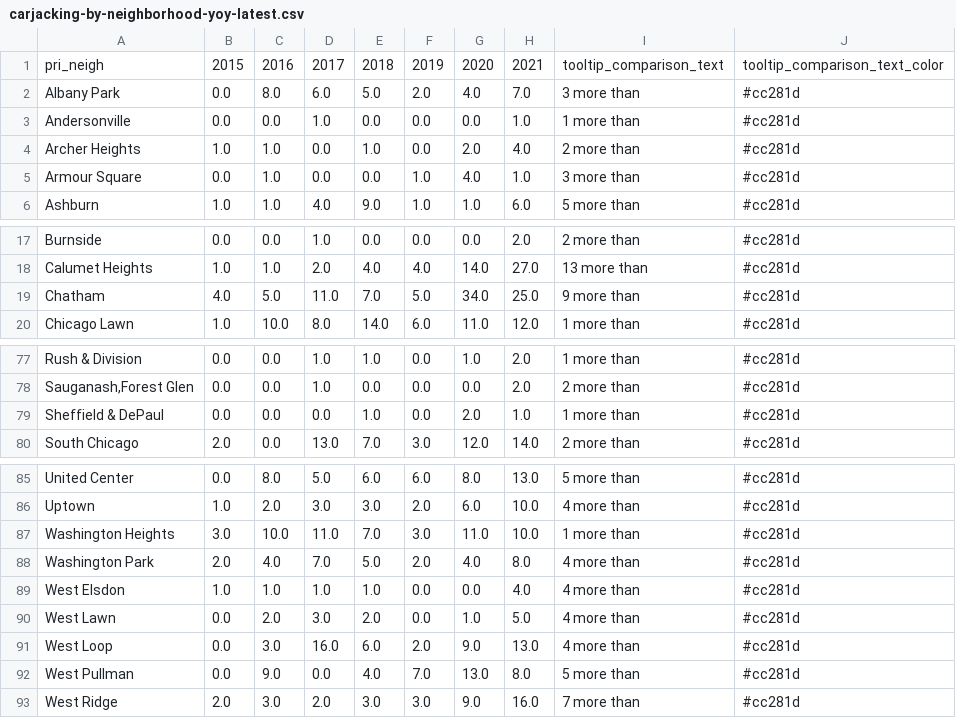
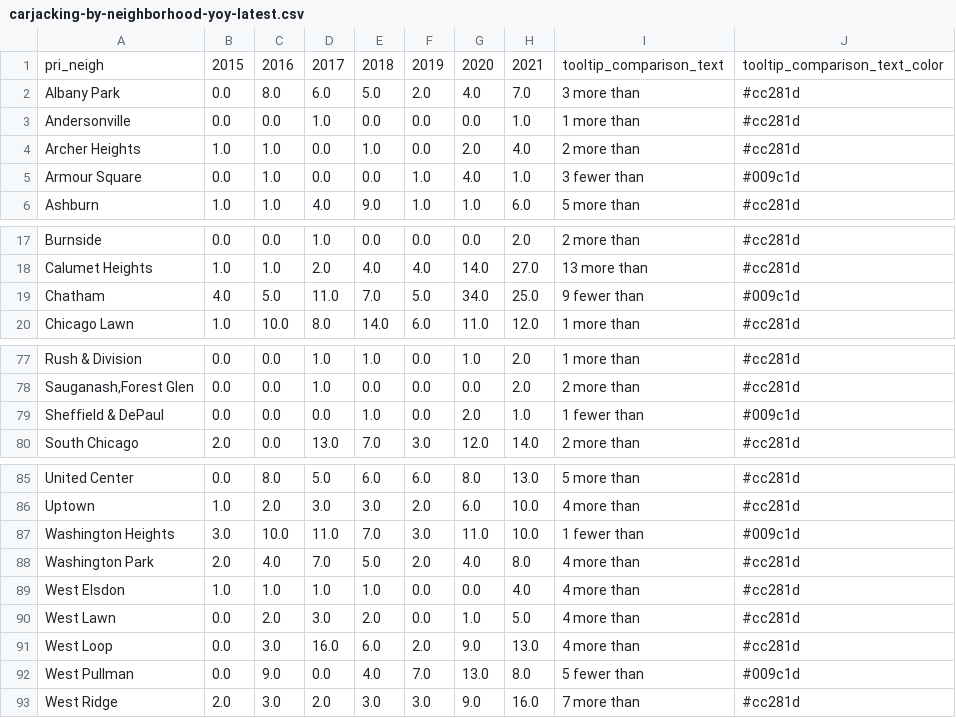
Before and after one commit to cbschicago/chicago-carjacking-tracker, a CSV file: output/dw-tables/carjacking-by-neighborhood-yoy-latest.csv, drawn as a sheet; only a part is shown, gaps mark what is left out; the diff covers the shown part only.

```diff
--- a/output/dw-tables/carjacking-by-neighborhood-yoy-latest.csv
+++ b/output/dw-tables/carjacking-by-neighborhood-yoy-latest.csv
@@ -4,3 +4,3 @@ Andersonville,0.0,0.0,1.0,0.0,0.0,0.0,1.0,1 more than,#cc281d
 Archer Heights,1.0,1.0,0.0,1.0,0.0,2.0,4.0,2 more than,#cc281d
-Armour Square,0.0,1.0,0.0,0.0,1.0,4.0,1.0,3 more than,#cc281d
+Armour Square,0.0,1.0,0.0,0.0,1.0,4.0,1.0,3 fewer than,#009c1d
 Ashburn,1.0,1.0,4.0,9.0,1.0,1.0,6.0,5 more than,#cc281d
@@ -18,3 +18,3 @@ Burnside,0.0,0.0,1.0,0.0,0.0,0.0,2.0,2 more than,#cc281d
 Calumet Heights,1.0,1.0,2.0,4.0,4.0,14.0,27.0,13 more than,#cc281d
-Chatham,4.0,5.0,11.0,7.0,5.0,34.0,25.0,9 more than,#cc281d
+Chatham,4.0,5.0,11.0,7.0,5.0,34.0,25.0,9 fewer than,#009c1d
 Chicago Lawn,1.0,10.0,8.0,14.0,6.0,11.0,12.0,1 more than,#cc281d
@@ -78,3 +78,3 @@ Rush & Division,0.0,0.0,1.0,1.0,0.0,1.0,2.0,1 more than,#cc281d
 "Sauganash,Forest Glen",0.0,0.0,1.0,0.0,0.0,0.0,2.0,2 more than,#cc281d
-Sheffield & DePaul,0.0,0.0,0.0,1.0,0.0,2.0,1.0,1 more than,#cc281d
+Sheffield & DePaul,0.0,0.0,0.0,1.0,0.0,2.0,1.0,1 fewer than,#009c1d
 South Chicago,2.0,0.0,13.0,7.0,3.0,12.0,14.0,2 more than,#cc281d
@@ -86,3 +86,3 @@ United Center,0.0,8.0,5.0,6.0,6.0,8.0,13.0,5 more than,#cc281d
 Uptown,1.0,2.0,3.0,3.0,2.0,6.0,10.0,4 more than,#cc281d
-Washington Heights,3.0,10.0,11.0,7.0,3.0,11.0,10.0,1 more than,#cc281d
+Washington Heights,3.0,10.0,11.0,7.0,3.0,11.0,10.0,1 fewer than,#009c1d
 Washington Park,2.0,4.0,7.0,5.0,2.0,4.0,8.0,4 more than,#cc281d
@@ -91,3 +91,3 @@ West Lawn,0.0,2.0,3.0,2.0,0.0,1.0,5.0,4 more than,#cc281d
 West Loop,0.0,3.0,16.0,6.0,2.0,9.0,13.0,4 more than,#cc281d
-West Pullman,0.0,9.0,0.0,4.0,7.0,13.0,8.0,5 more than,#cc281d
+West Pullman,0.0,9.0,0.0,4.0,7.0,13.0,8.0,5 fewer than,#009c1d
 West Ridge,2.0,3.0,2.0,3.0,3.0,9.0,16.0,7 more than,#cc281d
```
Also changed, not shown: 18 edited cells elsewhere in this file, 3 other files.
